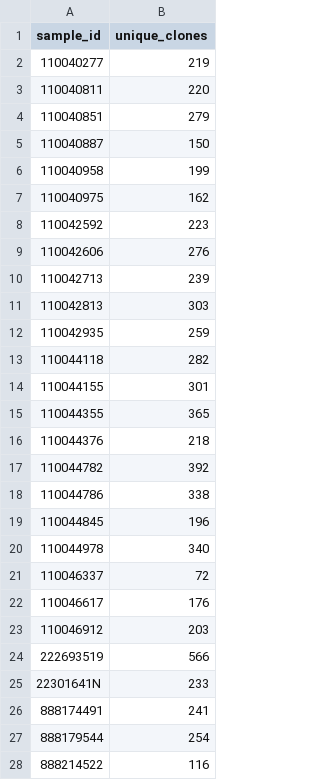
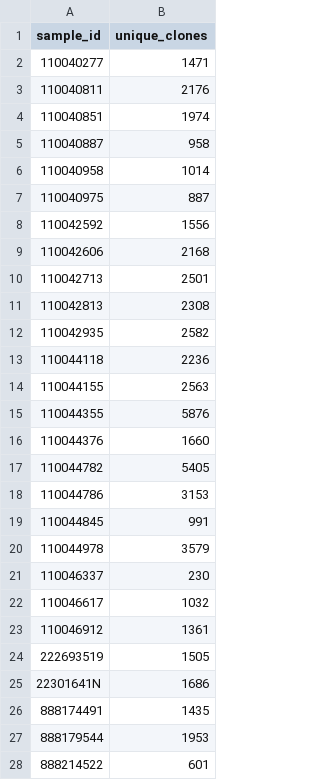
Before and after one commit to franklin-hiciano/cdr3, a TSV file: results/2025-11-06_light_chain_changeos/R/count_clones/clone_counts_IGL_unmutated_productive.tsv, drawn as a sheet; only a part is shown; the diff covers the shown part only.

```diff
--- a/results/2025-11-06_light_chain_changeos/R/count_clones/clone_counts_IGL_unmutated_productive.tsv
+++ b/results/2025-11-06_light_chain_changeos/R/count_clones/clone_counts_IGL_unmutated_productive.tsv
@@ -1,28 +1,28 @@
 sample_id	unique_clones
-110040277	219
-110040811	220
-110040851	279
-110040887	150
-110040958	199
-110040975	162
-110042592	223
-110042606	276
-110042713	239
-110042813	303
-110042935	259
-110044118	282
-110044155	301
-110044355	365
-110044376	218
-110044782	392
-110044786	338
-110044845	196
-110044978	340
-110046337	72
-110046617	176
-110046912	203
-222693519	566
-22301641N	233
-888174491	241
-888179544	254
-888214522	116
+110040277	1471
+110040811	2176
+110040851	1974
+110040887	958
+110040958	1014
+110040975	887
+110042592	1556
+110042606	2168
+110042713	2501
+110042813	2308
+110042935	2582
+110044118	2236
+110044155	2563
+110044355	5876
+110044376	1660
+110044782	5405
+110044786	3153
+110044845	991
+110044978	3579
+110046337	230
+110046617	1032
+110046912	1361
+222693519	1505
+22301641N	1686
+888174491	1435
+888179544	1953
+888214522	601
```
Also changed, not shown: 142 edited cells elsewhere in this file, results/2025-11-06_light_chain_changeos/R/count_clones/clone_counts_IGK_mutated_productive.tsv, results/2025-11-06_light_chain_changeos/R/count_clones/clone_counts_IGK_unmutated_productive.tsv, 19 other files.
